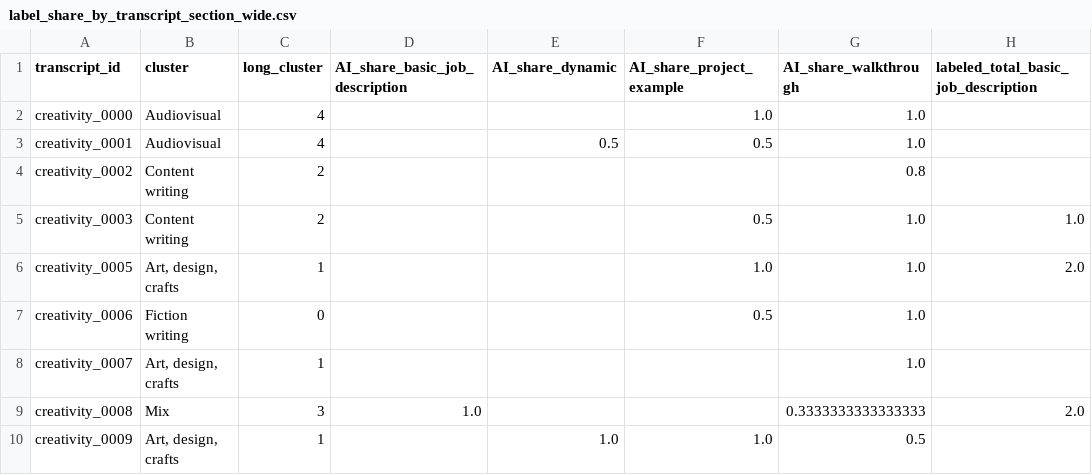
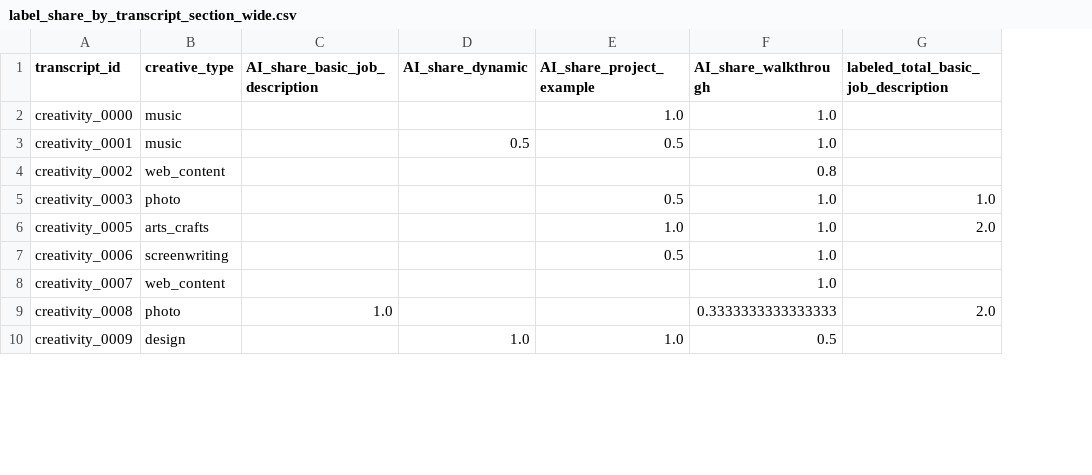
Before and after one commit to damjan-popic/createAI, a CSV file: analysis/final/triplet_stats/04_per_interview/label_share_by_transcript_section_wide.csv, drawn as a sheet; only a part is shown; removed rows and columns are numbered as before the commit, all else as after; the diff names each change by its address in the sheet, - before the commit and + after, or states it on an @@ line.

```diff
--- a/analysis/final/triplet_stats/04_per_interview/label_share_by_transcript_section_wide.csv
+++ b/analysis/final/triplet_stats/04_per_interview/label_share_by_transcript_section_wide.csv
-column B (cluster), rows 2-10: Audiovisual | Audiovisual | Content writing | Content writing | Art, design, crafts | Fiction writing | Art, design, crafts | Mix | Art, design, crafts
-column C (long_cluster), rows 2-10: 4 | 4 | 2 | 2 | 1 | 0 | 1 | 3 | 1
+column B (creative_type), rows 2-10: music | music | web_content | photo | arts_crafts | screenwriting | web_content | photo | design
```
Also changed, not shown: analysis/final/triplet_stats/04_per_interview/label_share_by_transcript.csv, analysis/final/triplet_stats/04_per_interview/label_share_by_transcript_section_long.csv, 13 other files.
